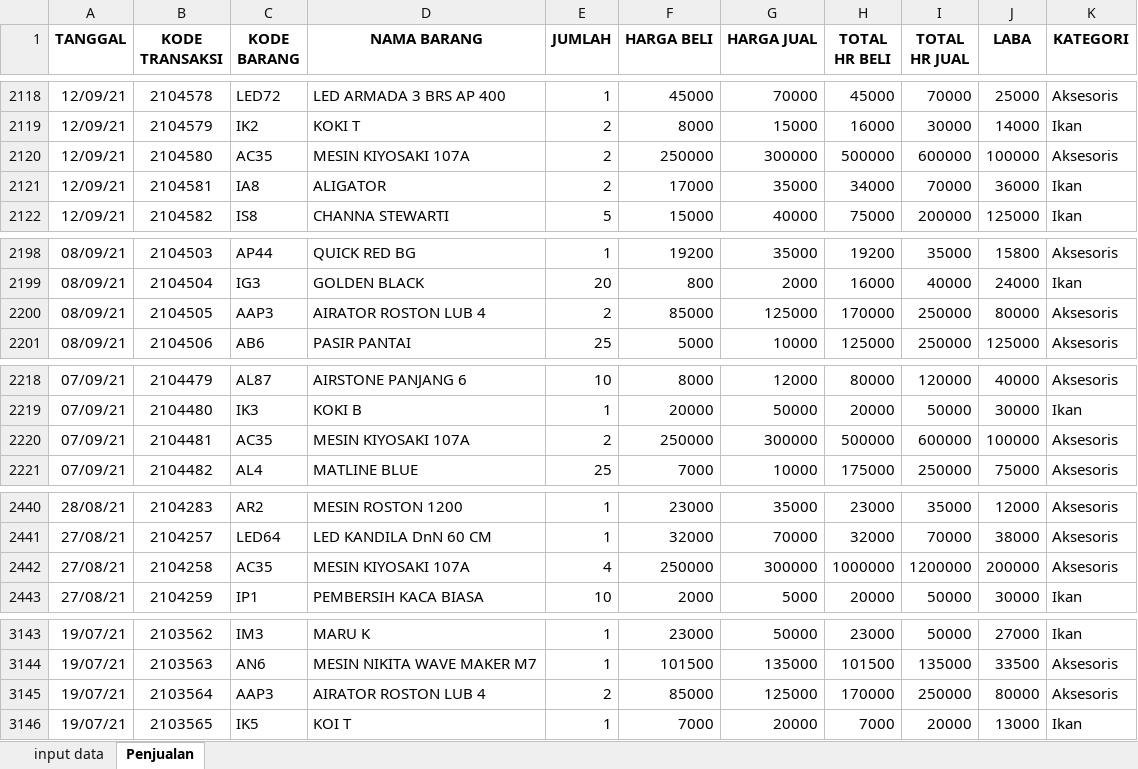
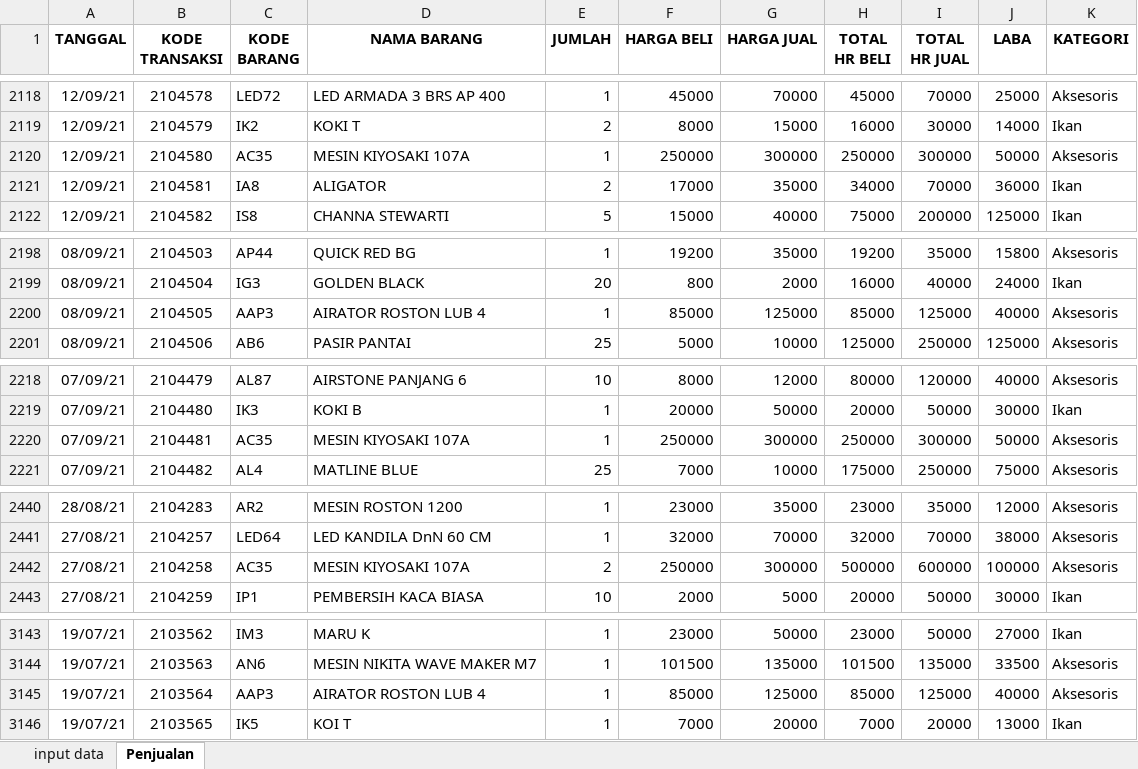
Before and after one commit to Levinasp-bot/BobbyAquaticDashboard, an Excel workbook: data/Bobby Aquatic 1/PENJUALAN BA1 2021.xlsm, sheet Penjualan, drawn as a sheet; only a part is shown, gaps mark what is left out; values as stored, in another font and other column widths than the file's, no borders; the diff names each change by its address in the sheet, - before the commit and + after, or states it on an @@ line.

```diff
--- a/data/Bobby Aquatic 1/PENJUALAN BA1 2021.xlsm (sheet Penjualan)
+++ b/data/Bobby Aquatic 1/PENJUALAN BA1 2021.xlsm (sheet Penjualan)
-E2120 (JUMLAH): 2
+E2120 (JUMLAH): 1
-H2120 (TOTAL HR BELI): 500000
+H2120 (TOTAL HR BELI): 250000
-I2120 (TOTAL HR JUAL): 600000
+I2120 (TOTAL HR JUAL): 300000
-J2120 (LABA): 100000
+J2120 (LABA): 50000
-E2200 (JUMLAH): 2
+E2200 (JUMLAH): 1
-H2200 (TOTAL HR BELI): 170000
+H2200 (TOTAL HR BELI): 85000
-I2200 (TOTAL HR JUAL): 250000
+I2200 (TOTAL HR JUAL): 125000
-J2200 (LABA): 80000
+J2200 (LABA): 40000
-E2220 (JUMLAH): 2
+E2220 (JUMLAH): 1
-H2220 (TOTAL HR BELI): 500000
+H2220 (TOTAL HR BELI): 250000
-I2220 (TOTAL HR JUAL): 600000
+I2220 (TOTAL HR JUAL): 300000
-J2220 (LABA): 100000
+J2220 (LABA): 50000
-E2442 (JUMLAH): 4
+E2442 (JUMLAH): 2
-H2442 (TOTAL HR BELI): 1000000
+H2442 (TOTAL HR BELI): 500000
-I2442 (TOTAL HR JUAL): 1200000
+I2442 (TOTAL HR JUAL): 600000
-J2442 (LABA): 200000
+J2442 (LABA): 100000
-E3145 (JUMLAH): 2
+E3145 (JUMLAH): 1
-H3145 (TOTAL HR BELI): 170000
+H3145 (TOTAL HR BELI): 85000
-I3145 (TOTAL HR JUAL): 250000
+I3145 (TOTAL HR JUAL): 125000
-J3145 (LABA): 80000
+J3145 (LABA): 40000
```
Also changed, not shown: data/Bobby Aquatic 1/PENJUALAN BA1 2024.xlsm, 6 other files.
